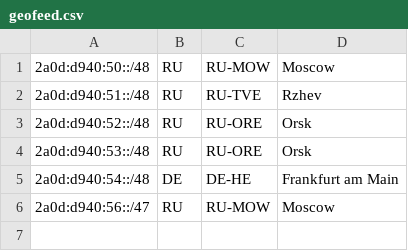
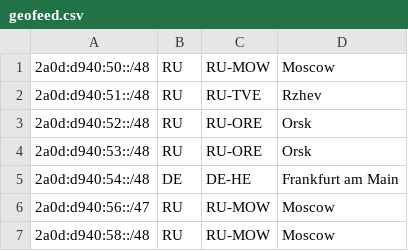
Before and after one commit to Limon-MineDel/Limon-MineDel.github.io, a CSV file: geofeed.csv, drawn as a sheet; the diff names each change by its address in the sheet, - before the commit and + after, or states it on an @@ line.

Commit message:
Update geofeed.csv

```diff
--- a/geofeed.csv
+++ b/geofeed.csv
+row 7: 2a0d:d940:58::/48 | RU | RU-MOW | Moscow
```
